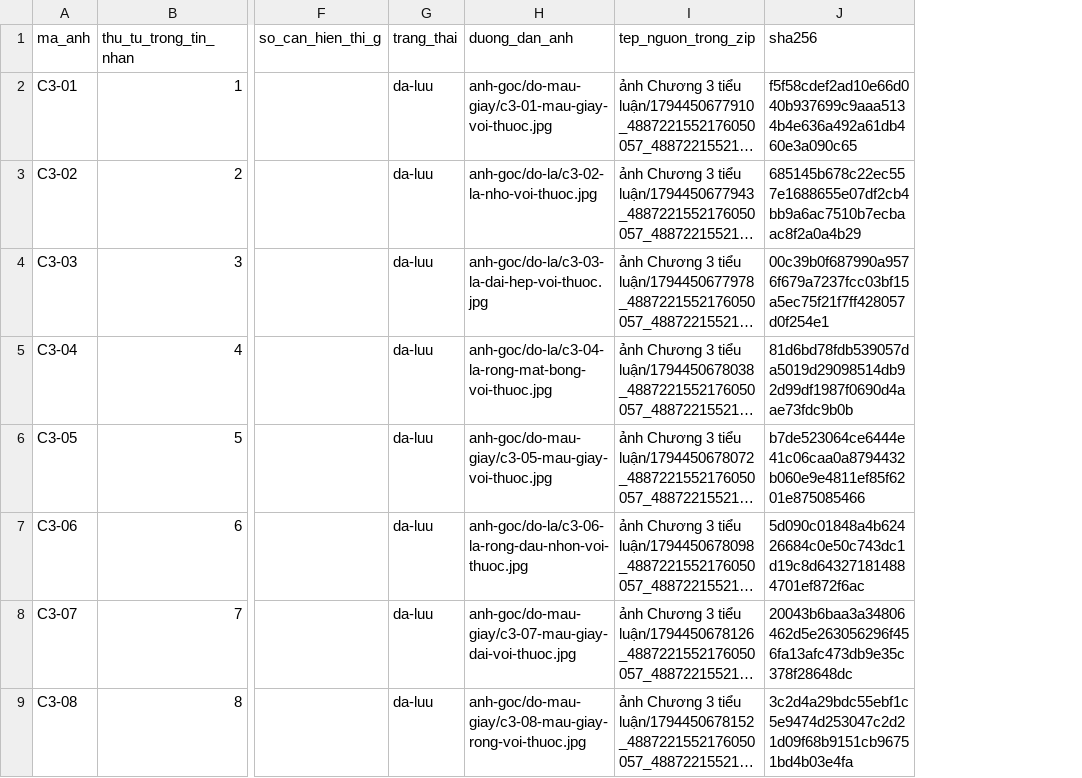
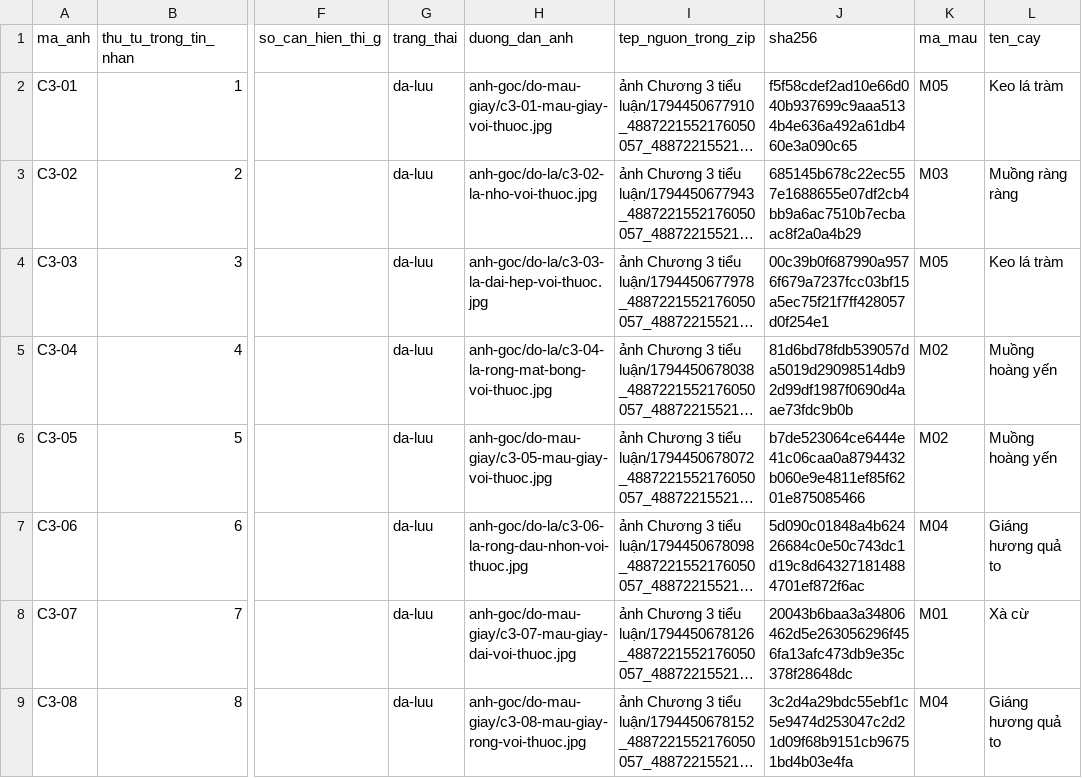
Before and after one commit to tunato2807-del/Sinhlytv, a CSV file: chuong-3/danh-muc-anh.csv, drawn as a sheet; only a part is shown, gaps mark what is left out; long unchanged cells end in …; the diff names each change by its address in the sheet, - before the commit and + after, or states it on an @@ line.

```diff
--- a/chuong-3/danh-muc-anh.csv
+++ b/chuong-3/danh-muc-anh.csv
+column K (ma_mau), rows 2-9: M05 | M03 | M05 | M02 | M02 | M04 | M01 | M04
+column L (ten_cay), rows 2-9: Keo lá tràm | Muồng ràng ràng | Keo lá tràm | Muồng hoàng yến | Muồng hoàng yến | Giáng hương quả to | Xà cừ | Giáng hương quả to
```
Also changed, not shown: 4 other files.
